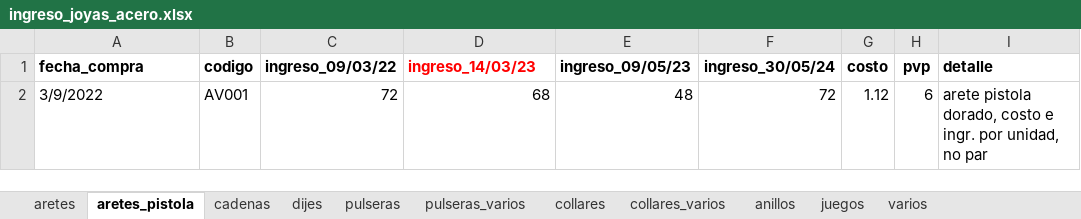
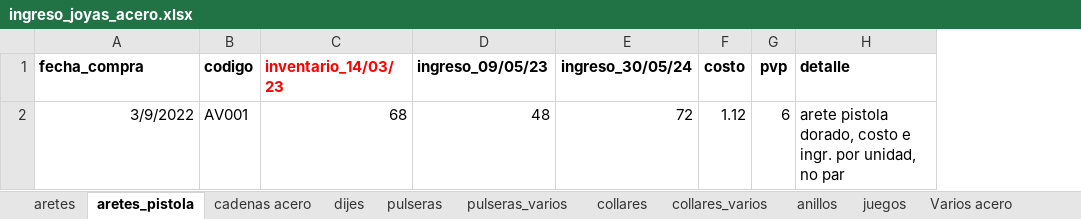
Before and after one commit to edu-marin/django_storefront, an Excel workbook: data_migration/data/ingreso_joyas_acero.xlsx, sheet aretes_pistola, drawn as a sheet; only a part is shown; values as stored, in another font and other column widths than the file's, no borders; charts and pictures not drawn; removed rows and columns are numbered as before the commit, all else as after; the diff names each change by its address in the sheet, - before the commit and + after, or states it on an @@ line.

```diff
--- a/data_migration/data/ingreso_joyas_acero.xlsx (sheet aretes_pistola)
+++ b/data_migration/data/ingreso_joyas_acero.xlsx (sheet aretes_pistola)
-sheet tab: cadenas
+sheet tab: cadenas acero
-sheet tab: varios
+sheet tab: Varios acero
-column C (ingreso_09/03/22), row 2: 72
-C1: ingreso_14/03/23
+C1: inventario_14/03/23
-A2 alignment: left
+A2 alignment: right
```
Also changed, not shown: sheet aretes, sheet juegos, sheet pulseras, sheet pulseras_varios, sheet collares, sheet dijes, 4 more sheets, other sheet tabs, charts or pictures, data_migration/data/ingreso_joyas_plata.xlsx, 1 other file.
